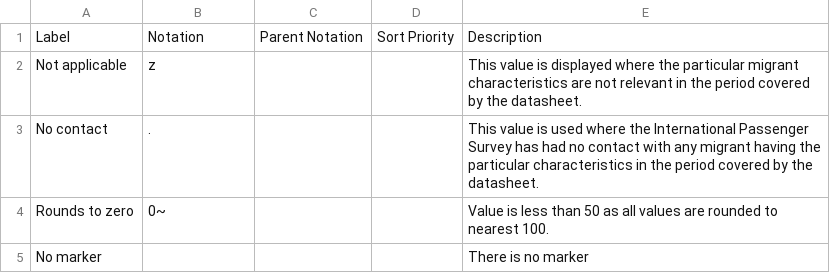
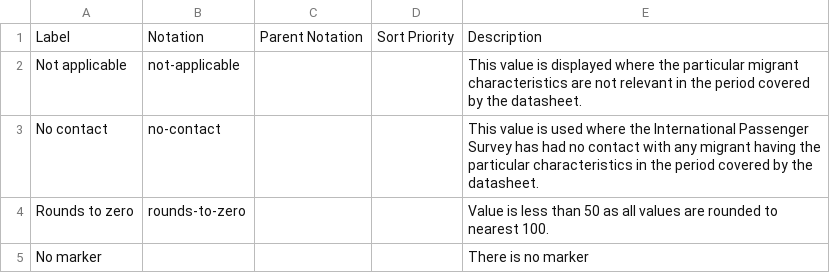
Before and after one commit to GSS-Cogs/ref_migration, a CSV file: codelists/ips-markers.csv, drawn as a sheet.

Commit message:
Using dots (.) and other characters from the data markers in URIs isn't a good idea.

```diff
--- a/codelists/ips-markers.csv
+++ b/codelists/ips-markers.csv
@@ -1,5 +1,5 @@
 Label,Notation,Parent Notation,Sort Priority,Description
-Not applicable,z,,,This value is displayed where the particular migrant characteristics are not relevant in the period covered by the datasheet.
-No contact,.,,,This value is used where the International Passenger Survey has had no contact with any migrant having the particular characteristics in the period covered by the datasheet.
-Rounds to zero,0~,,,Value is less than 50 as all values are rounded to nearest 100.
+Not applicable,not-applicable,,,This value is displayed where the particular migrant characteristics are not relevant in the period covered by the datasheet.
+No contact,no-contact,,,This value is used where the International Passenger Survey has had no contact with any migrant having the particular characteristics in the period covered by the datasheet.
+Rounds to zero,rounds-to-zero,,,Value is less than 50 as all values are rounded to nearest 100.
 No marker,,,,There is no marker
```
Also changed, not shown: 1 other file.
